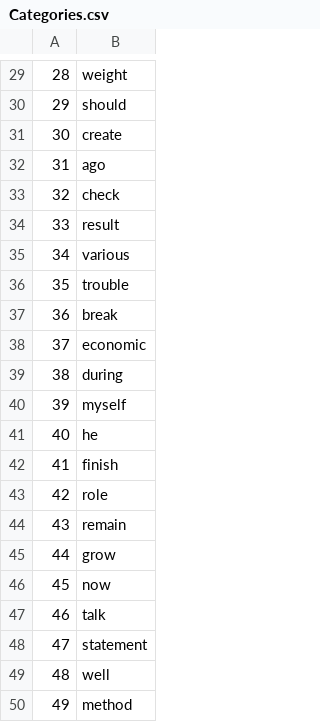
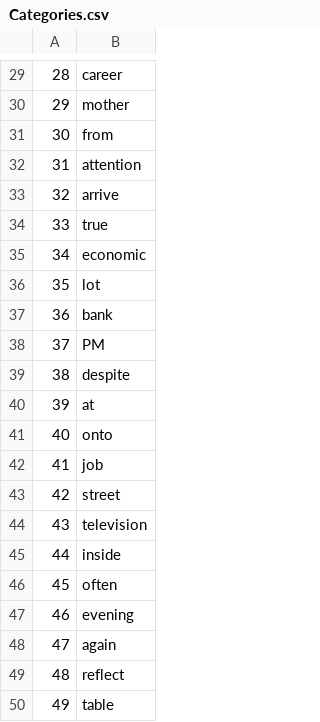
Before and after one commit to Victor723/database_project, a CSV file: db/data/Categories.csv, drawn as a sheet; only a part is shown, gaps mark what is left out; the diff covers the shown part only.

```diff
--- a/db/data/Categories.csv
+++ b/db/data/Categories.csv
@@ -29,22 +29,22 @@
-"28","weight"
-"29","should"
-"30","create"
-"31","ago"
-"32","check"
-"33","result"
-"34","various"
-"35","trouble"
-"36","break"
-"37","economic"
-"38","during"
-"39","myself"
-"40","he"
-"41","finish"
-"42","role"
-"43","remain"
-"44","grow"
-"45","now"
-"46","talk"
-"47","statement"
-"48","well"
-"49","method"
+"28","career"
+"29","mother"
+"30","from"
+"31","attention"
+"32","arrive"
+"33","true"
+"34","economic"
+"35","lot"
+"36","bank"
+"37","PM"
+"38","despite"
+"39","at"
+"40","onto"
+"41","job"
+"42","street"
+"43","television"
+"44","inside"
+"45","often"
+"46","evening"
+"47","again"
+"48","reflect"
+"49","table"
```
Also changed, not shown: 27 edited cells elsewhere in this file, db/data/ProductCarts.csv, db/data/Seller_Reviews.csv, 8 other files.
